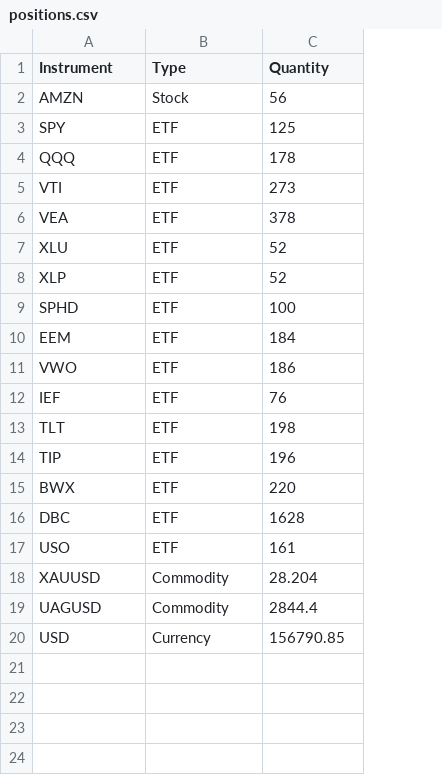
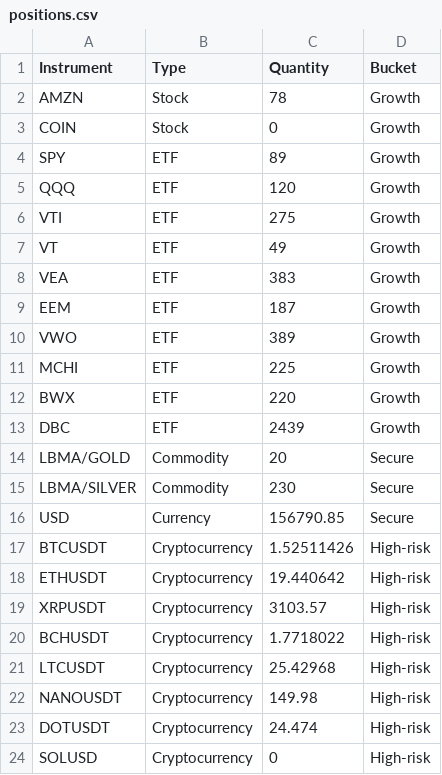
Before and after one commit to shanebrewer/personal_investment_portfolio, a CSV file: data/positions.csv, drawn as a sheet; removed rows and columns are numbered as before the commit, all else as after; the diff names each change by its address in the sheet, - before the commit and + after, or states it on an @@ line.

Commit message:
Changed positiions

```diff
--- a/data/positions.csv
+++ b/data/positions.csv
+column D (Bucket), row 2: Growth; rows 4-6: all Growth; rows 8-10: all Growth; rows 12-13: Growth | Growth; row 16: Secure
-C2 (Quantity): 56
+C2 (Quantity): 78
+row 3: COIN | Stock | 0 | Growth
-C4 (Quantity): 125
+C4 (Quantity): 89
-C5 (Quantity): 178
+C5 (Quantity): 120
-C6 (Quantity): 273
+C6 (Quantity): 275
+row 7: VT | ETF | 49 | Growth
-C8 (Quantity): 378
+C8 (Quantity): 383
-row 7: XLU | ETF | 52
-row 8: XLP | ETF | 52
-row 9: SPHD | ETF | 100
-C9 (Quantity): 184
+C9 (Quantity): 187
-C10 (Quantity): 186
+C10 (Quantity): 389
-row 12: IEF | ETF | 76
-row 13: TLT | ETF | 198
-row 14: TIP | ETF | 196
+row 11: MCHI | ETF | 225 | Growth
-C13 (Quantity): 1628
+C13 (Quantity): 2439
-row 17: USO | ETF | 161
-row 18: XAUUSD | Commodity | 28.204
-row 19: UAGUSD | Commodity | 2844.4
+row 14: LBMA/GOLD | Commodity | 20 | Secure
+row 15: LBMA/SILVER | Commodity | 230 | Secure
+row 17: BTCUSDT | Cryptocurrency | 1.52511426 | High-risk
+row 18: ETHUSDT | Cryptocurrency | 19.440642 | High-risk
+row 19: XRPUSDT | Cryptocurrency | 3103.57 | High-risk
+row 20: BCHUSDT | Cryptocurrency | 1.7718022 | High-risk
+row 21: LTCUSDT | Cryptocurrency | 25.42968 | High-risk
+row 22: NANOUSDT | Cryptocurrency | 149.98 | High-risk
+row 23: DOTUSDT | Cryptocurrency | 24.474 | High-risk
+row 24: SOLUSD | Cryptocurrency | 0 | High-risk
```
